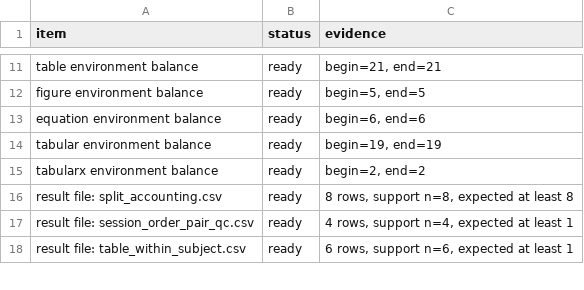
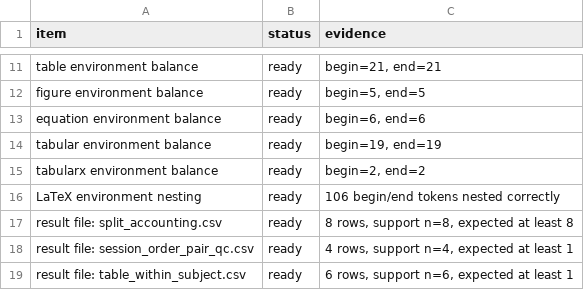
Before and after one commit to XialeiH/ReGraph-VLM, a CSV file: preproc_v0/repetition_familiarity/results/final_tables/manuscript_publication_claims_audit.csv, drawn as a sheet; only a part is shown, gaps mark what is left out; the diff names each change by its address in the sheet, - before the commit and + after, or states it on an @@ line.

Commit message:
Audit manuscript LaTeX environment nesting

```diff
--- a/preproc_v0/repetition_familiarity/results/final_tables/manuscript_publication_claims_audit.csv
+++ b/preproc_v0/repetition_familiarity/results/final_tables/manuscript_publication_claims_audit.csv
+row 16: LaTeX environment nesting | ready | 106 begin/end tokens nested correctly
```
Also changed, not shown: 3 other files.
